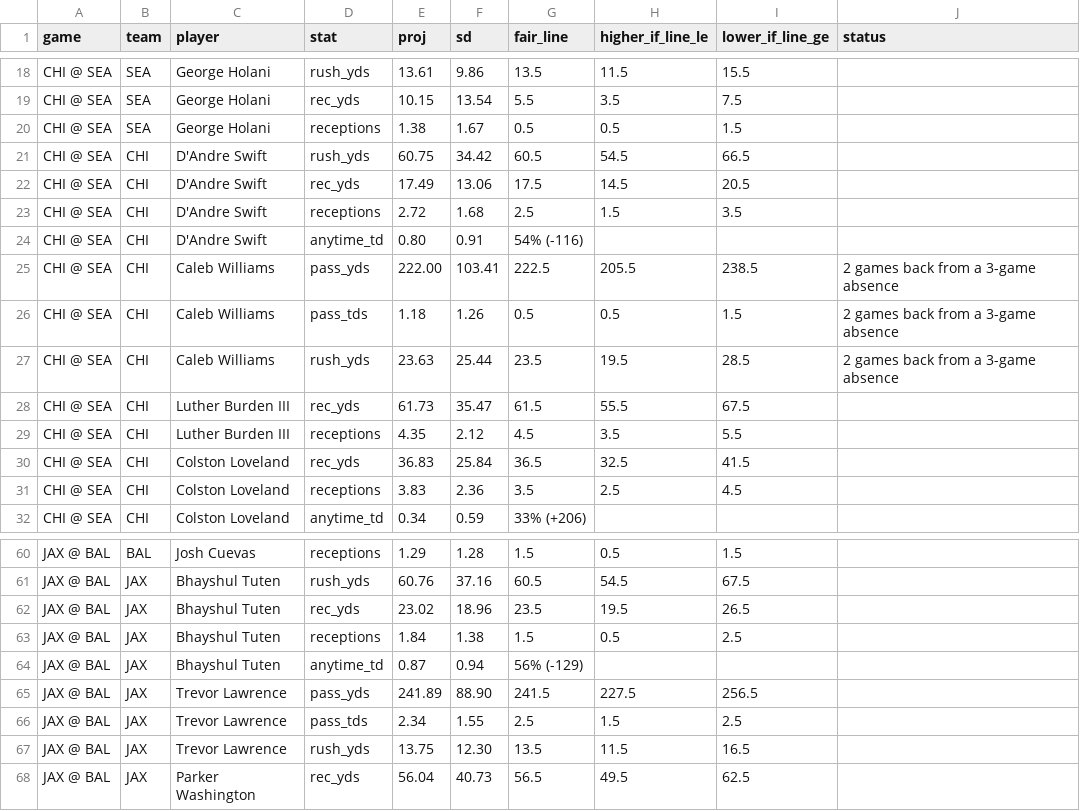
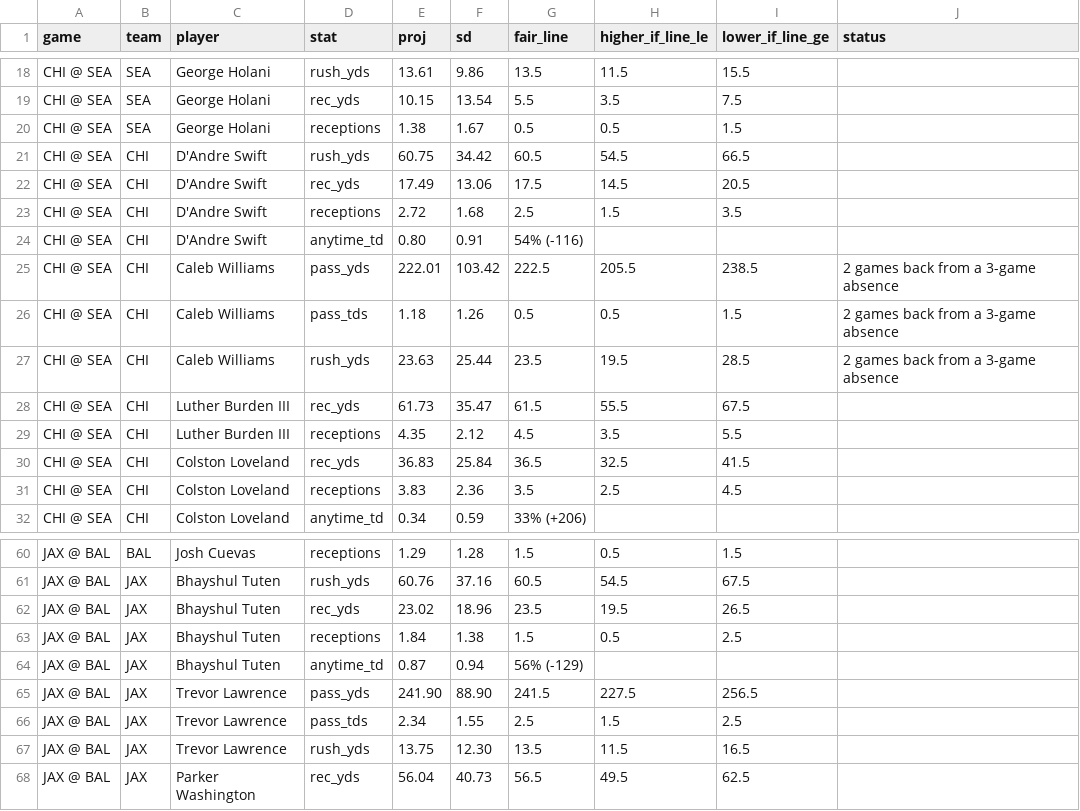
Before and after one commit to gmoneydakota/my-city, a CSV file: bets/reports/2026-11-02_nfl_projections.csv, drawn as a sheet; only a part is shown, gaps mark what is left out.

```diff
--- a/bets/reports/2026-11-02_nfl_projections.csv
+++ b/bets/reports/2026-11-02_nfl_projections.csv
@@ -24,3 +24,3 @@ CHI @ SEA,CHI,D'Andre Swift,receptions,2.72,1.68,2.5,1.5,3.5,
 CHI @ SEA,CHI,D'Andre Swift,anytime_td,0.80,0.91,54% (-116),,,
-CHI @ SEA,CHI,Caleb Williams,pass_yds,222.00,103.41,222.5,205.5,238.5,2 games back from a 3-game absence
+CHI @ SEA,CHI,Caleb Williams,pass_yds,222.01,103.42,222.5,205.5,238.5,2 games back from a 3-game absence
 CHI @ SEA,CHI,Caleb Williams,pass_tds,1.18,1.26,0.5,0.5,1.5,2 games back from a 3-game absence
@@ -64,3 +64,3 @@ JAX @ BAL,JAX,Bhayshul Tuten,receptions,1.84,1.38,1.5,0.5,2.5,
 JAX @ BAL,JAX,Bhayshul Tuten,anytime_td,0.87,0.94,56% (-129),,,
-JAX @ BAL,JAX,Trevor Lawrence,pass_yds,241.89,88.90,241.5,227.5,256.5,
+JAX @ BAL,JAX,Trevor Lawrence,pass_yds,241.90,88.90,241.5,227.5,256.5,
 JAX @ BAL,JAX,Trevor Lawrence,pass_tds,2.34,1.55,2.5,1.5,2.5,
```
Also changed, not shown: bets/history/picks.csv, bets/history/projections_log.csv, 12 other files.
